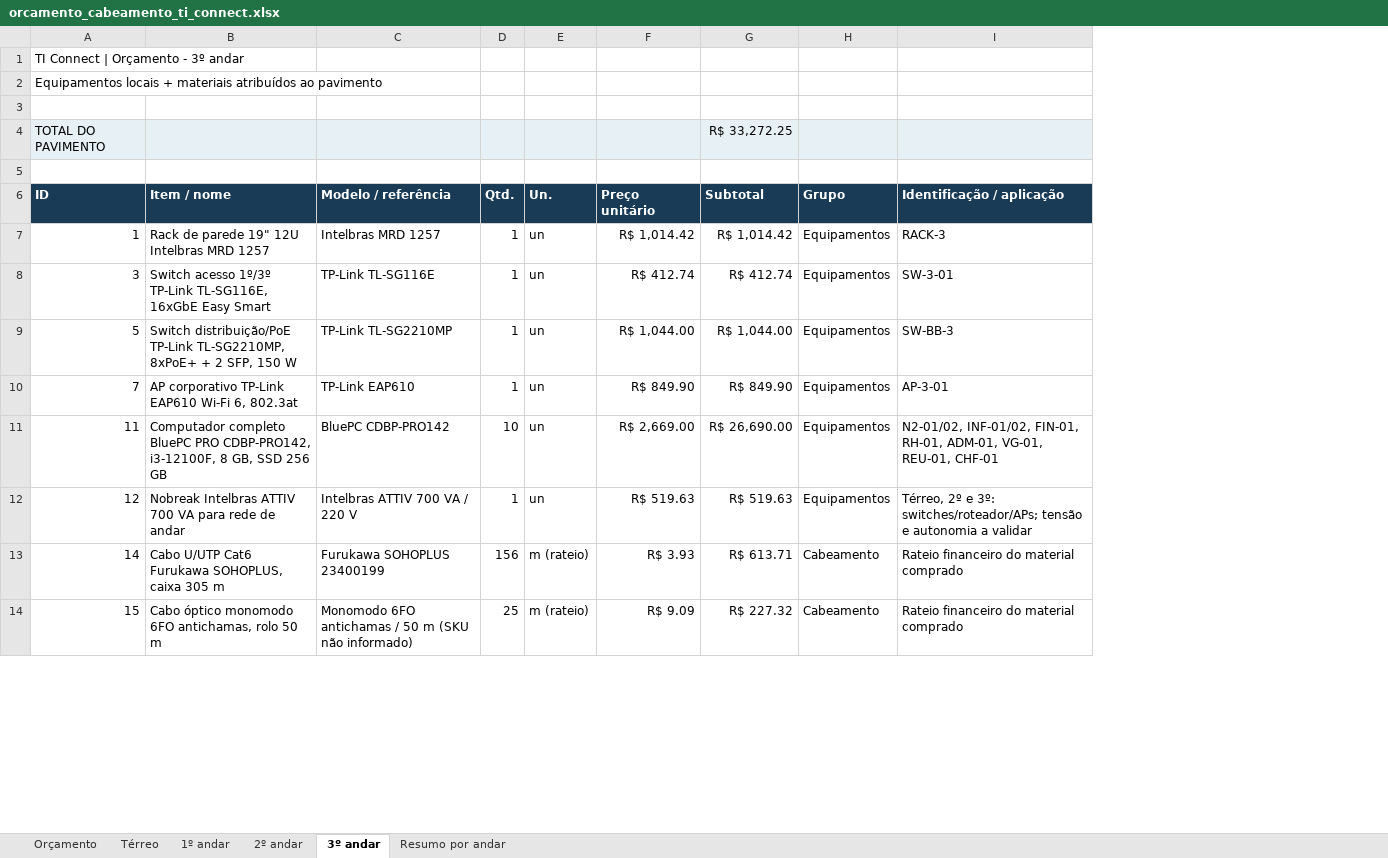
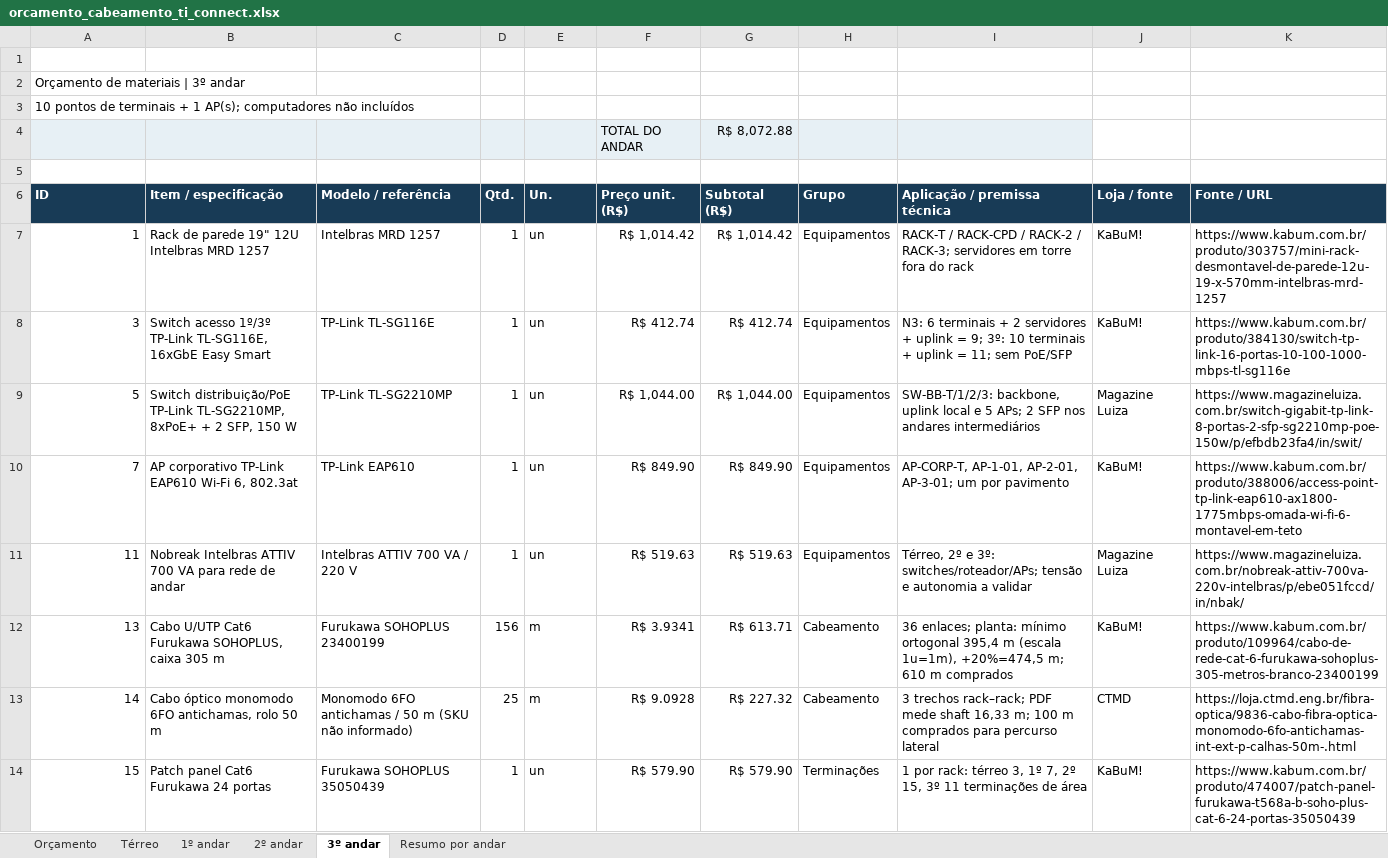
Before and after one commit to GabrielBarbosa0/TI-CONNECT-PLANTA-3D-CABEAMENTO, an Excel workbook: docs/referencias/orcamento_cabeamento_ti_connect.xlsx, sheet 3º andar, drawn as a sheet; only a part is shown; values as stored, in another font and other column widths than the file's, no borders; removed rows and columns are numbered as before the commit, all else as after; the diff covers the shown part only; the diff names each change by its address in the sheet, - before the commit and + after, or states it on an @@ line.

Commit message:
Atualiza orçamento, alinha modelo 3D e adiciona controles de câmera

```diff
--- a/docs/referencias/orcamento_cabeamento_ti_connect.xlsx (sheet 3º andar)
+++ b/docs/referencias/orcamento_cabeamento_ti_connect.xlsx (sheet 3º andar)
+column J (Loja / fonte), rows 7-11: KaBuM! | KaBuM! | Magazine Luiza | KaBuM! | Magazine Luiza; rows 13-14: CTMD | KaBuM!
+column K (Fonte / URL), rows 7-11: https://www.kabum.com.br/produto/303757/mini-rack-desmontavel-de-parede-12u-19-x-570mm-intelbras-mrd-1257 | https://www.kabum.com.br/produto/384130/switch-tp-link-16-portas-10-100-1000-mbps-tl-sg116e | https://www.magazineluiza.com.br/switch-gigabit-tp-link-8-portas-2-sfp-sg2210mp-poe-150w/p/efbdb23fa4/in/swit/ | https://www.kabum.com.br/produto/388006/access-point-tp-link-eap610-ax1800-1775mbps-omada-wi-fi-6-montavel-em-teto | https://www.magazineluiza.com.br/nobreak-attiv-700va-220v-intelbras/p/ebe051fccd/in/nbak/; rows 13-14: https://loja.ctmd.eng.br/fibra-optica/9836-cabo-fibra-optica-monomodo-6fo-antichamas-int-ext-p-calhas-50m-.html | https://www.kabum.com.br/produto/474007/patch-panel-furukawa-t568a-b-soho-plus-cat-6-24-portas-35050439
-row 1: TI Connect | Orçamento - 3º andar
-row 2: Equipamentos locais + materiais atribuídos ao pavimento
-row 4: TOTAL DO PAVIMENTO |  |  |  |  |  | R$ 33,272.25
+row 2: Orçamento de materiais | 3º andar
+row 3: 10 pontos de terminais + 1 AP(s); computadores não incluídos
+row 4:  |  |  |  |  | TOTAL DO ANDAR | R$ 8,072.88
-B6: Item / nome
+B6: Item / especificação
-F6: Preço unitário
+F6: Preço unit. (R$)
-G6: Subtotal
+G6: Subtotal (R$)
-I6: Identificação / aplicação
+I6: Aplicação / premissa técnica
-I7 (Aplicação / premissa técnica): RACK-3
+I7 (Aplicação / premissa técnica): RACK-T / RACK-CPD / RACK-2 / RACK-3; servidores em torre fora do rack
-I8 (Aplicação / premissa técnica): SW-3-01
+I8 (Aplicação / premissa técnica): N3: 6 terminais + 2 servidores + uplink = 9; 3º: 10 terminais + uplink = 11; sem PoE/SFP
-I9 (Aplicação / premissa técnica): SW-BB-3
+I9 (Aplicação / premissa técnica): SW-BB-T/1/2/3: backbone, uplink local e 5 APs; 2 SFP nos andares intermediários
-I10 (Aplicação / premissa técnica): AP-3-01
+I10 (Aplicação / premissa técnica): AP-CORP-T, AP-1-01, AP-2-01, AP-3-01; um por pavimento
-row 11: 11 | Computador completo BluePC PRO CDBP-PRO142, i3-12100F, 8 GB, SSD 256 GB | BluePC CDBP-PRO142 | 10 | un | R$ 2,669.00 | R$ 26,690.00 | Equipamentos | N2-01/02, INF-01/02, FIN-01, RH-01, ADM-01, VG-01, REU-01, CHF-01
-A11 (ID): 12
+A11 (ID): 11
+row 12: 13 | Cabo U/UTP Cat6 Furukawa SOHOPLUS, caixa 305 m | Furukawa SOHOPLUS 23400199 | 156 | m | R$ 3.9341 | R$ 613.71 | Cabeamento | 36 enlaces; planta: mínimo ortogonal 395,4 m (escala 1u=1m), +20%=474,5 m; 610 m comprados | KaBuM! | https://www.kabum.com.br/produto/109964/cabo-de-rede-cat-6-furukawa-sohoplus-305-metros-branco-23400199
-B13 (Item / especificação): Cabo U/UTP Cat6 Furukawa SOHOPLUS, caixa 305 m
+B13 (Item / especificação): Cabo óptico monomodo 6FO antichamas, rolo 50 m
-C13 (Modelo / referência): Furukawa SOHOPLUS 23400199
+C13 (Modelo / referência): Monomodo 6FO antichamas / 50 m (SKU não informado)
-D13 (Qtd.): 156
+D13 (Qtd.): 25
-E13 (Un.): m (rateio)
+E13 (Un.): m
-F13 (Preço unit. (R$)): R$ 3.93
+F13 (Preço unit. (R$)): R$ 9.0928
-G13 (Subtotal (R$)): R$ 613.71
+G13 (Subtotal (R$)): R$ 227.32
-I13 (Aplicação / premissa técnica): Rateio financeiro do material comprado
+I13 (Aplicação / premissa técnica): 3 trechos rack–rack; PDF mede shaft 16,33 m; 100 m comprados para percurso lateral
-B14 (Item / especificação): Cabo óptico monomodo 6FO antichamas, rolo 50 m
+B14 (Item / especificação): Patch panel Cat6 Furukawa 24 portas
-C14 (Modelo / referência): Monomodo 6FO antichamas / 50 m (SKU não informado)
+C14 (Modelo / referência): Furukawa SOHOPLUS 35050439
-D14 (Qtd.): 25
+D14 (Qtd.): 1
-E14 (Un.): m (rateio)
+E14 (Un.): un
-F14 (Preço unit. (R$)): R$ 9.09
+F14 (Preço unit. (R$)): R$ 579.90
-G14 (Subtotal (R$)): R$ 227.32
+G14 (Subtotal (R$)): R$ 579.90
-H14 (Grupo): Cabeamento
+H14 (Grupo): Terminações
-I14 (Aplicação / premissa técnica): Rateio financeiro do material comprado
+I14 (Aplicação / premissa técnica): 1 por rack: térreo 3, 1º 7, 2º 15, 3º 11 terminações de área
```
Also changed, not shown: 7 added rows and 68 edited cells elsewhere in this sheet, sheet Térreo, sheet 1º andar, sheet 2º andar, sheet Orçamento, sheet Resumo por andar, formulas that keep their value, 14 other files.
